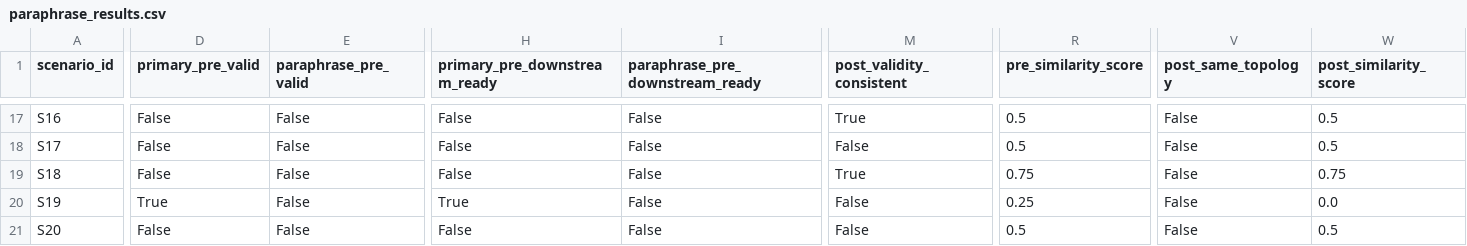
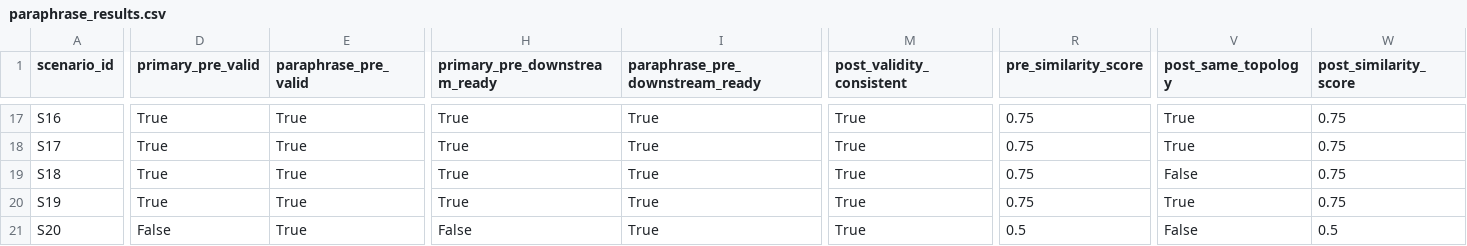
Before and after one commit to Matthew-J-Lew/NLtoUMLPipeline, a CSV file: metrics_full_out_2/paraphrase_results.csv, drawn as a sheet; only a part is shown, gaps mark what is left out; the diff covers the shown part only; the diff names each change by its address in the sheet, - before the commit and + after, or states it on an @@ line.

```diff
--- a/metrics_full_out_2/paraphrase_results.csv
+++ b/metrics_full_out_2/paraphrase_results.csv
-D17:D19 (primary_pre_valid): False
+D17:D19 (primary_pre_valid): True
-E17:E21 (paraphrase_pre_valid): False
+E17:E21 (paraphrase_pre_valid): True
-H17:H19 (primary_pre_downstream_ready): False
+H17:H19 (primary_pre_downstream_ready): True
-I17:I21 (paraphrase_pre_downstream_ready): False
+I17:I21 (paraphrase_pre_downstream_ready): True
-R17:R18 (pre_similarity_score): 0.5
+R17:R18 (pre_similarity_score): 0.75
-V17:V18 (post_same_topology): False
+V17:V18 (post_same_topology): True
-W17:W18 (post_similarity_score): 0.5
+W17:W18 (post_similarity_score): 0.75
-M18 (post_validity_consistent): False
+M18 (post_validity_consistent): True
-M20:M21 (post_validity_consistent): False
+M20:M21 (post_validity_consistent): True
-R20 (pre_similarity_score): 0.25
+R20 (pre_similarity_score): 0.75
-V20 (post_same_topology): False
+V20 (post_same_topology): True
-W20 (post_similarity_score): 0.0
+W20 (post_similarity_score): 0.75
```
Also changed, not shown: 110 edited cells elsewhere in this file, metrics_full_out_2/adversarial_results.csv, metrics_full_out_2/scenario_results.csv, 42 other files.
